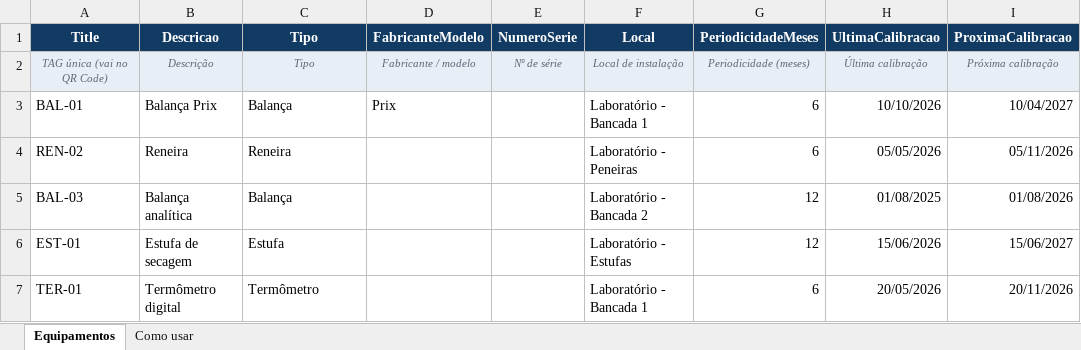
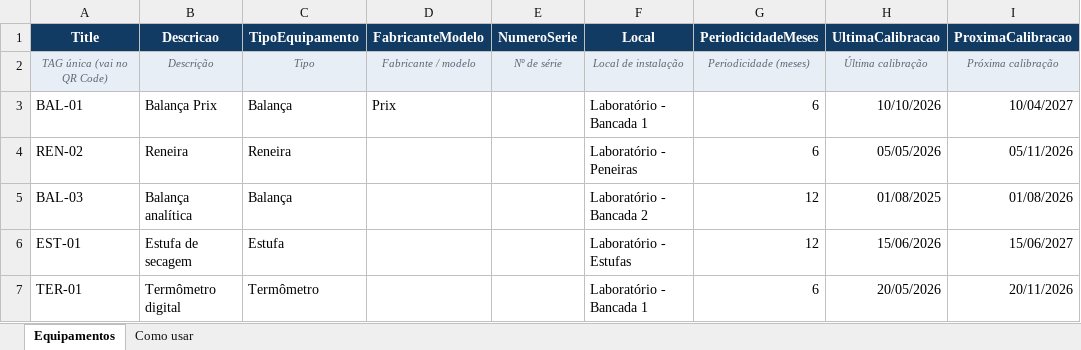
Before and after one commit to forl-felipe/lab-analise-mes, an Excel workbook: controle-calibracao-qr/1-sharepoint/modelo-equipamentos.xlsx, sheet Equipamentos, drawn as a sheet; only a part is shown; values as stored, in another font and other column widths than the file's, no borders; the diff names each change by its address in the sheet, - before the commit and + after, or states it on an @@ line.

```diff
--- a/controle-calibracao-qr/1-sharepoint/modelo-equipamentos.xlsx (sheet Equipamentos)
+++ b/controle-calibracao-qr/1-sharepoint/modelo-equipamentos.xlsx (sheet Equipamentos)
-C1: Tipo
+C1: TipoEquipamento
```
Also changed, not shown: 5 other files.
